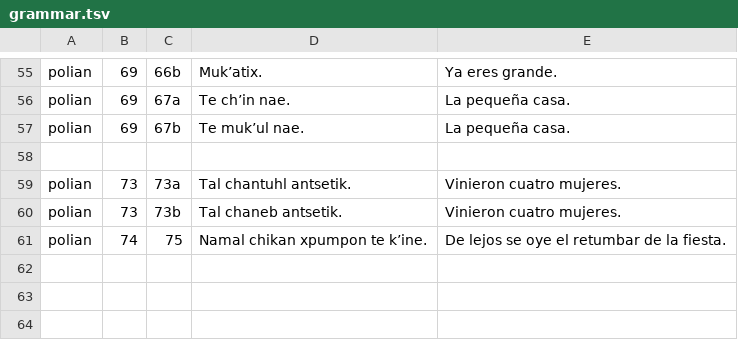
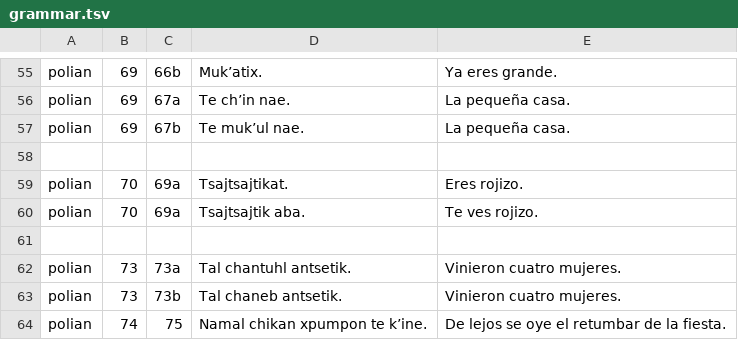
Before and after one commit to apertium/apertium-tzh, a TSV file: texts/grammar.tsv, drawn as a sheet; only a part is shown, gaps mark what is left out.

```diff
--- a/texts/grammar.tsv
+++ b/texts/grammar.tsv
@@ -58,2 +58,5 @@ polian	69	67b	Te mukʼul nae.	La pequeña casa.
 
+polian	70	69a	Tsajtsajtikat.	Eres rojizo.
+polian	70	69a	Tsajtsajtik aba.	Te ves rojizo.
+
 polian	73	73a	Tal chantuhl antsetik.	Vinieron cuatro mujeres.
```
Also changed, not shown: 4 other files.
